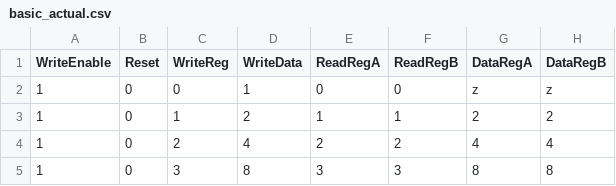
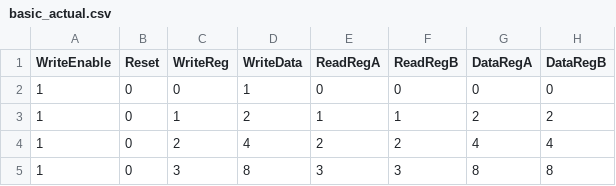
Before and after one commit to TateStaples/350, a CSV file: basic_actual.csv, drawn as a sheet; only a part is shown; the diff covers the shown part only.

```diff
--- a/basic_actual.csv
+++ b/basic_actual.csv
@@ -1,3 +1,3 @@
 WriteEnable, Reset, WriteReg, WriteData, ReadRegA, ReadRegB, DataRegA, DataRegB
-1,0, 0,          1, 0, 0,          z,          z
+1,0, 0,          1, 0, 0,          0,          0
 1,0, 1,          2, 1, 1,          2,          2
```
Also changed, not shown: 32 edited cells elsewhere in this file, 12 other files.
